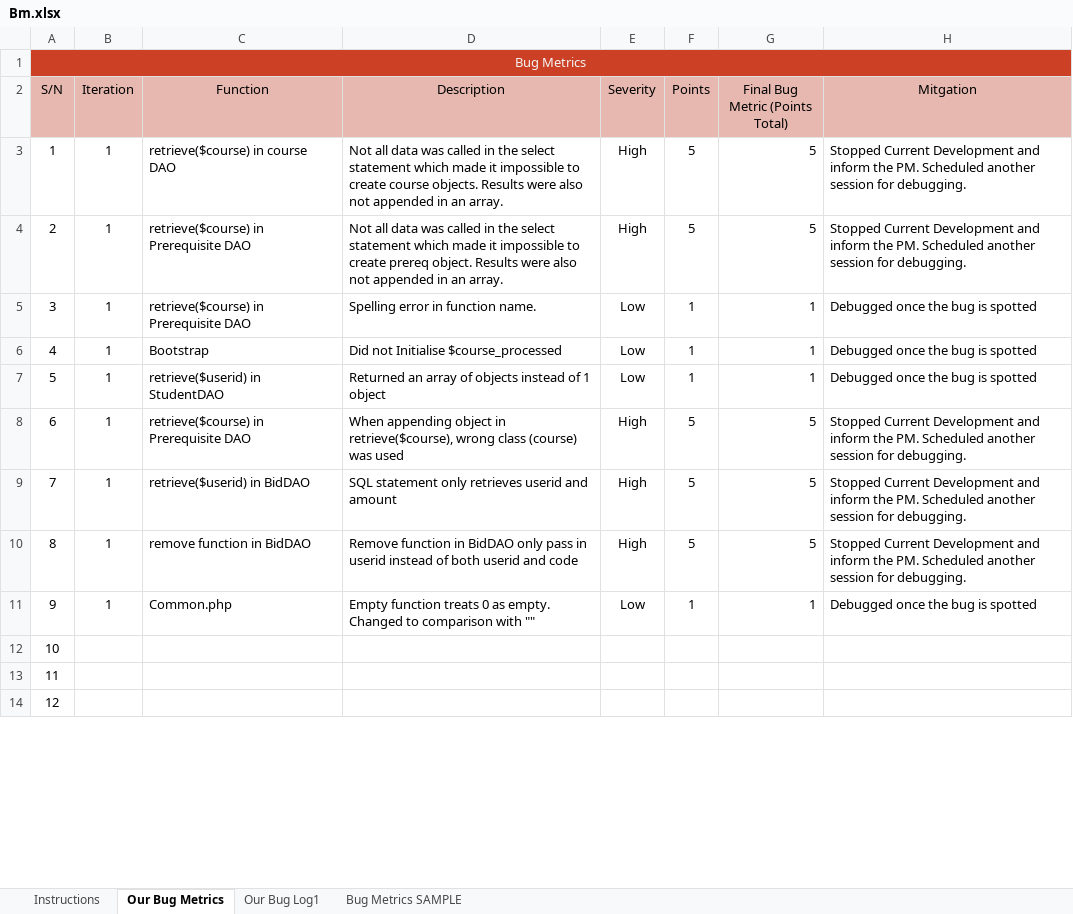
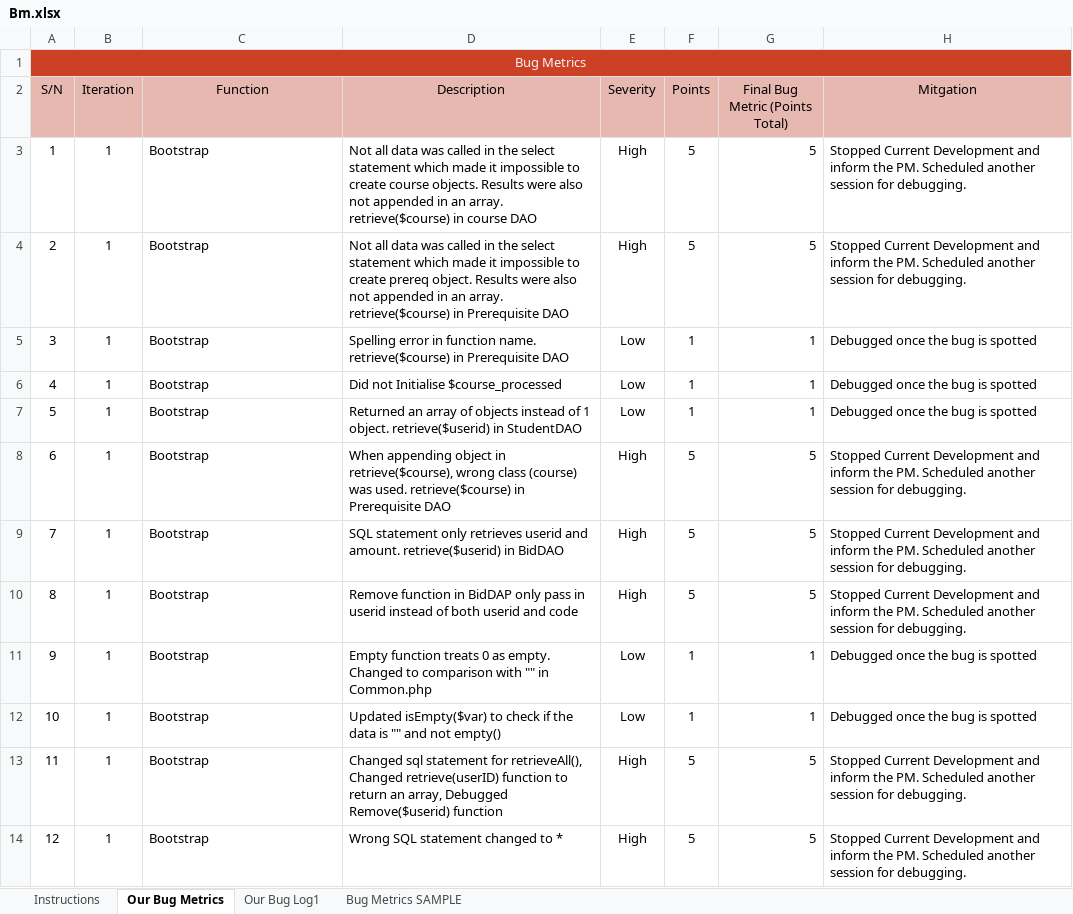
Before and after one commit to one-ice/IS212-Software-Project-Management, an Excel workbook: metrics/Bm.xlsx, sheet Our Bug Metrics, drawn as a sheet; only a part is shown; values as stored, in another font and other column widths than the file's, no borders; conditional formats not drawn; the diff covers the shown part only; the diff names each change by its address in the sheet, - before the commit and + after, or states it on an @@ line.

Commit message:
Update Bug metrics

```diff
--- a/metrics/Bm.xlsx (sheet Our Bug Metrics)
+++ b/metrics/Bm.xlsx (sheet Our Bug Metrics)
-C3 (Function): retrieve($course) in course DAO
+C3 (Function): Bootstrap
-D3 (Description): …an array.
+D3 (Description): …an array. retrieve($course) in course DAO
-C4:C5 (Function): retrieve($course) in Prerequisite DAO
+C4:C5 (Function): Bootstrap
-D4 (Description): …an array.
+D4 (Description): …an array. retrieve($course) in Prerequisite DAO
-D5 (Description): …function name.
+D5 (Description): …function name. retrieve($course) in Prerequisite DAO
-C7 (Function): retrieve($userid) in StudentDAO
+C7 (Function): Bootstrap
-D7 (Description): …of 1 object
+D7 (Description): …of 1 object. retrieve($userid) in StudentDAO
-C8 (Function): retrieve($course) in Prerequisite DAO
+C8 (Function): Bootstrap
-D8 (Description): …(course) was used
+D8 (Description): …(course) was used. retrieve($course) in Prerequisite DAO
-C9 (Function): retrieve($userid) in BidDAO
+C9 (Function): Bootstrap
-D9 (Description): …userid and amount
+D9 (Description): …userid and amount. retrieve($userid) in BidDAO
-C10 (Function): remove function in BidDAO
+C10 (Function): Bootstrap
-D10 (Description): …function in BidDAO only pass…
+D10 (Description): …function in BidDAP only pass…
-C11 (Function): Common.php
+C11 (Function): Bootstrap
-D11 (Description): …with ""
+D11 (Description): …with "" in Common.php
-B12:B14 (Iteration): (empty)
+B12:B14 (Iteration): 1
-C12:C14 (Function): (empty)
+C12:C14 (Function): Bootstrap
-D12 (Description): (empty)
+D12 (Description): Updated isEmpty($var) to check if the data is "" and not empty()
-E12 (Severity): (empty)
+E12 (Severity): Low
-F12 (Points): (empty)
+F12 (Points): 1
-G12 (Final Bug Metric (Points Total)): (empty)
+G12 (Final Bug Metric (Points Total)): 1
-H12 (Mitgation): (empty)
+H12 (Mitgation): Debugged once the bug is spotted
-D13 (Description): (empty)
+D13 (Description): Changed sql statement for retrieveAll(), Changed retrieve(userID) function to return an array, Debugged Remove($userid) function
-E13:E14 (Severity): (empty)
+E13:E14 (Severity): High
-F13:F14 (Points): (empty)
+F13:F14 (Points): 5
-G13:G14 (Final Bug Metric (Points Total)): (empty)
+G13:G14 (Final Bug Metric (Points Total)): 5
-H13:H14 (Mitgation): (empty)
+H13:H14 (Mitgation): Stopped Current Development and inform the PM. Scheduled another session for debugging.
-D14 (Description): (empty)
+D14 (Description): Wrong SQL statement changed to *
```
Also changed, not shown: 7 edited cells elsewhere in this sheet, sheet Our Bug Log1, formulas that keep their value.
